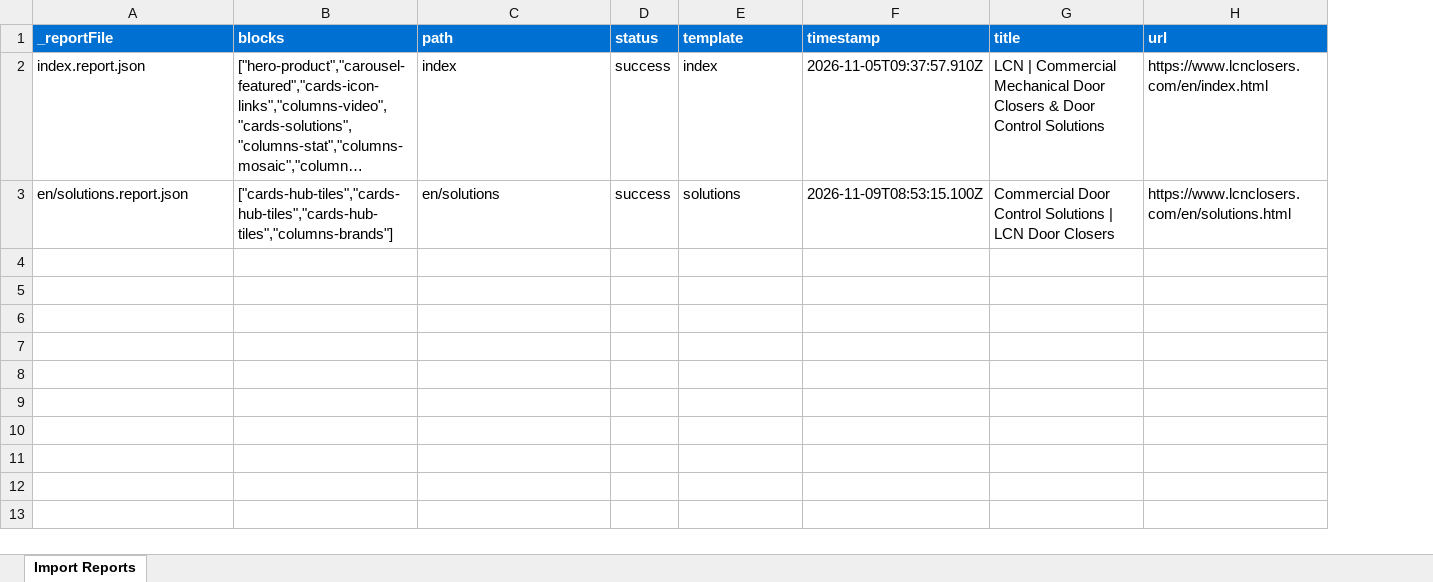
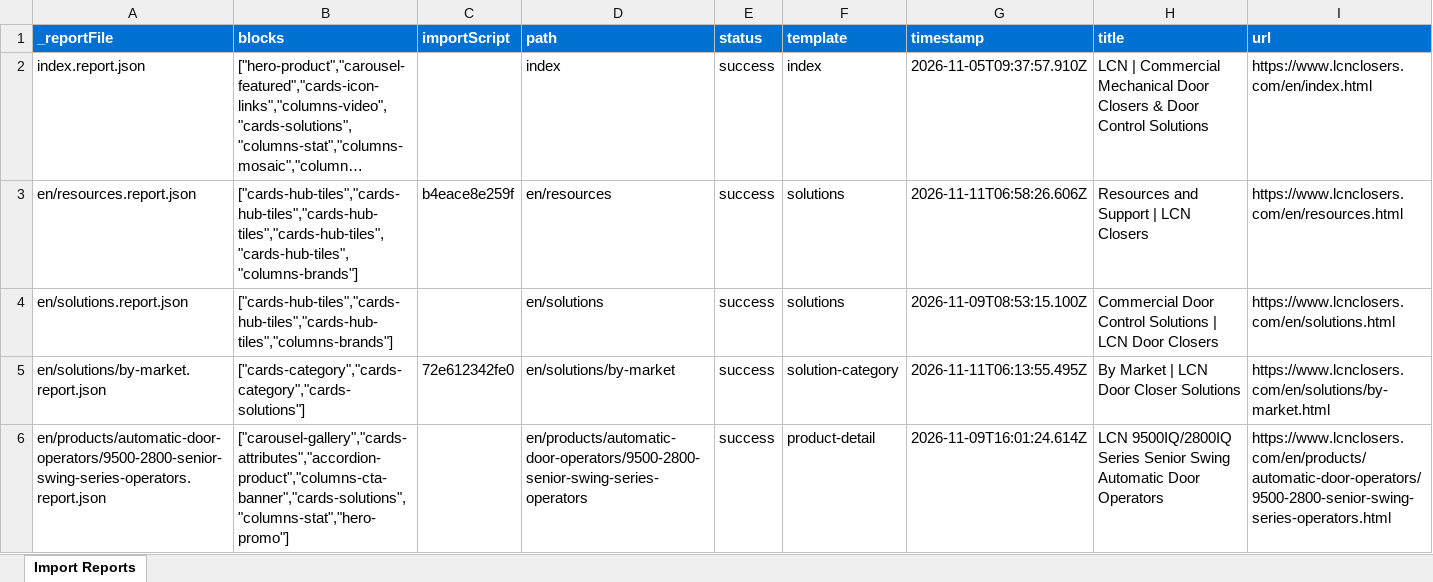
Before and after one commit to Allegion-Global-Web/lcn-test, an Excel workbook: tools/importer/reports/import-solutions.report.xlsx, sheet Import Reports, drawn as a sheet; long unchanged cells end in …; values as stored, in another font and other column widths than the file's, no borders; addresses are those after the commit; the diff names each change by its address in the sheet, - before the commit and + after, or states it on an @@ line.

Commit message:
Update importer
Automated migration updates generated by Experience Modernization Agent.

Changed files: 6

```diff
--- a/tools/importer/reports/import-solutions.report.xlsx (sheet Import Reports)
+++ b/tools/importer/reports/import-solutions.report.xlsx (sheet Import Reports)
+column C (importScript), empty
+row 3: en/resources.report.json | ["cards-hub-tiles","cards-hub-tiles","cards-hub-tiles","cards-hub-tiles","cards-hub-tiles","columns-brands"] | b4eace8e259f | en/resources | success | solutions | 2026-11-11T06:58:26.606Z | Resources and Support | LCN Closers | https://www.lcnclosers.com/en/resources.html
+row 5: en/solutions/by-market.report.json | ["cards-category","cards-category","cards-solutions"] | 72e612342fe0 | en/solutions/by-market | success | solution-category | 2026-11-11T06:13:55.495Z | By Market | LCN Door Closer Solutions | https://www.lcnclosers.com/en/solutions/by-market.html
+row 6: en/products/automatic-door-operators/9500-2800-senior-swing-series-operators.report.json | ["carousel-gallery","cards-attributes","accordion-product","columns-cta-banner","cards-solutions","columns-stat","hero-promo"] |  | en/products/automatic-door-operators/9500-2800-senior-swing-series-operators | success | product-detail | 2026-11-09T16:01:24.614Z | LCN 9500IQ/2800IQ Series Senior Swing Automatic Door Operators | https://www.lcnclosers.com/en/products/automatic-door-operators/9500-2800-senior-swing-series-operators.html
```
Also changed, not shown: 5 other files.
